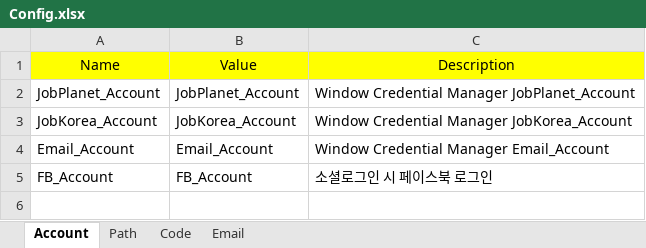
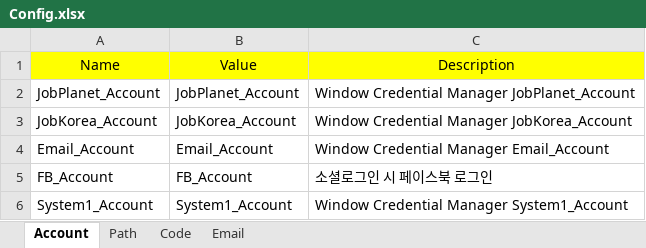
Before and after one commit to Dosn-code/DWAVRPA, an Excel workbook: DWAVJobKorea/Data/Config.xlsx, sheet Account, drawn as a sheet; values as stored, in another font and other column widths than the file's, no borders; the diff names each change by its address in the sheet, - before the commit and + after, or states it on an @@ line.

```diff
--- a/DWAVJobKorea/Data/Config.xlsx (sheet Account)
+++ b/DWAVJobKorea/Data/Config.xlsx (sheet Account)
+row 6: System1_Account | System1_Account | Window Credential Manager System1_Account
```
Also changed, not shown: sheet Email, sheet Path, DWAVJobKorea/Result/RecruitList.xlsx, 29 other files.
